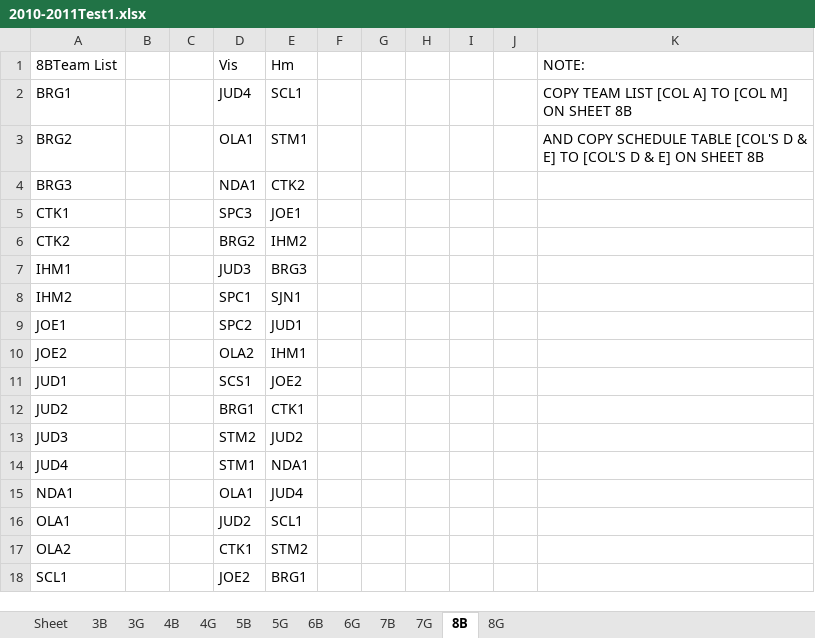
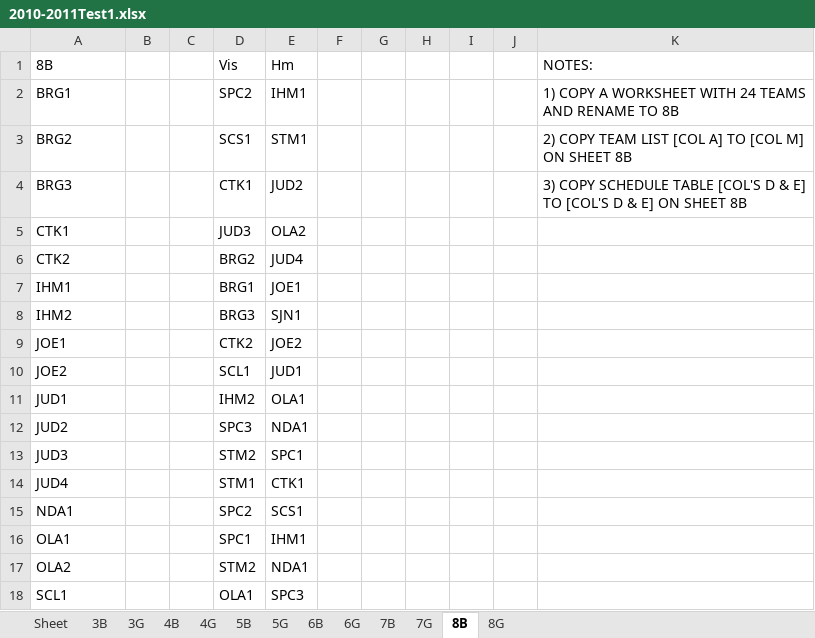
Before and after one commit to jrmuller00/cmla, an Excel workbook: 2010-2011Test1.xlsx, sheet 8B, drawn as a sheet; only a part is shown; values as stored, in another font and other column widths than the file's, no borders; removed rows and columns are numbered as before the commit, all else as after; the diff covers the shown part only; the diff names each change by its address in the sheet, - before the commit and + after, or states it on an @@ line.

```diff
--- a/2010-2011Test1.xlsx (sheet 8B)
+++ b/2010-2011Test1.xlsx (sheet 8B)
-A1: 8BTeam List
+A1: 8B
-K1: NOTE:
+K1: NOTES:
-D2 (Vis): JUD4
+D2 (Vis): SPC2
-E2 (Hm): SCL1
+E2 (Hm): IHM1
-K2 (NOTES:): COPY TEAM LIST [COL A] TO [COL M] ON SHEET 8B
+K2 (NOTES:): 1) COPY A WORKSHEET WITH 24 TEAMS AND RENAME TO 8B
-D3 (Vis): OLA1
+D3 (Vis): SCS1
-K3 (NOTES:): AND COPY SCHEDULE TABLE [COL'S D & E] TO [COL'S D & E] ON SHEET…
+K3 (NOTES:): 2) COPY TEAM LIST [COL A] TO [COL M] ON SHEET…
-row 4: BRG3 |  |  | NDA1 | CTK2
+row 4: BRG3 |  |  | CTK1 | JUD2 |  |  |  |  |  | 3) COPY SCHEDULE TABLE [COL'S D & E] TO [COL'S D & E] ON SHEET 8B
-D5 (Vis): SPC3
+D5 (Vis): JUD3
-E5 (Hm): JOE1
+E5 (Hm): OLA2
-E6 (Hm): IHM2
+E6 (Hm): JUD4
-D7 (Vis): JUD3
+D7 (Vis): BRG1
-E7 (Hm): BRG3
+E7 (Hm): JOE1
-D8 (Vis): SPC1
+D8 (Vis): BRG3
-D9 (Vis): SPC2
+D9 (Vis): CTK2
-E9 (Hm): JUD1
+E9 (Hm): JOE2
-D10 (Vis): OLA2
+D10 (Vis): SCL1
-E10 (Hm): IHM1
+E10 (Hm): JUD1
-D11 (Vis): SCS1
+D11 (Vis): IHM2
-E11 (Hm): JOE2
+E11 (Hm): OLA1
-D12 (Vis): BRG1
+D12 (Vis): SPC3
-E12 (Hm): CTK1
+E12 (Hm): NDA1
-E13 (Hm): JUD2
+E13 (Hm): SPC1
-E14 (Hm): NDA1
+E14 (Hm): CTK1
-D15 (Vis): OLA1
+D15 (Vis): SPC2
-E15 (Hm): JUD4
+E15 (Hm): SCS1
-D16 (Vis): JUD2
+D16 (Vis): SPC1
-E16 (Hm): SCL1
+E16 (Hm): IHM1
-D17 (Vis): CTK1
+D17 (Vis): STM2
-E17 (Hm): STM2
+E17 (Hm): NDA1
-D18 (Vis): JOE2
+D18 (Vis): OLA1
-E18 (Hm): BRG1
+E18 (Hm): SPC3
```
Also changed, not shown: 75 added rows, 75 removed rows, 16 moved rows and 15 edited cells elsewhere in this sheet, sheet 4B, sheet 6B, sheet 5B, sheet 3B, sheet 7B, sheet 5G, 5 more sheets, 2 other files.
